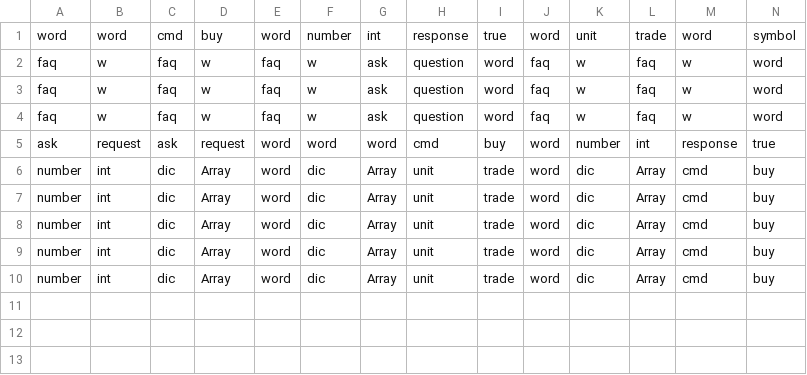
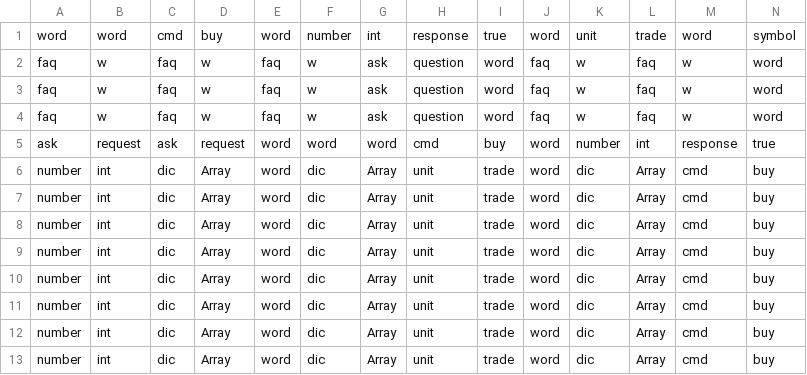
Before and after one commit to Milad-Abooali/pybeain, a CSV file: logs/pattern_22.csv, drawn as a sheet; only a part is shown; rows hold the shown columns only; the diff names each change by its address in the sheet, - before the commit and + after, or states it on an @@ line.

```diff
--- a/logs/pattern_22.csv
+++ b/logs/pattern_22.csv
+row 11: number | int | dic | Array | word | dic | Array | unit | trade | word | dic | Array | cmd | buy
+row 12: number | int | dic | Array | word | dic | Array | unit | trade | word | dic | Array | cmd | buy
+row 13: number | int | dic | Array | word | dic | Array | unit | trade | word | dic | Array | cmd | buy
```
Also changed, not shown: logs/figure_15.csv, logs/figure_16.csv, 7 other files.
